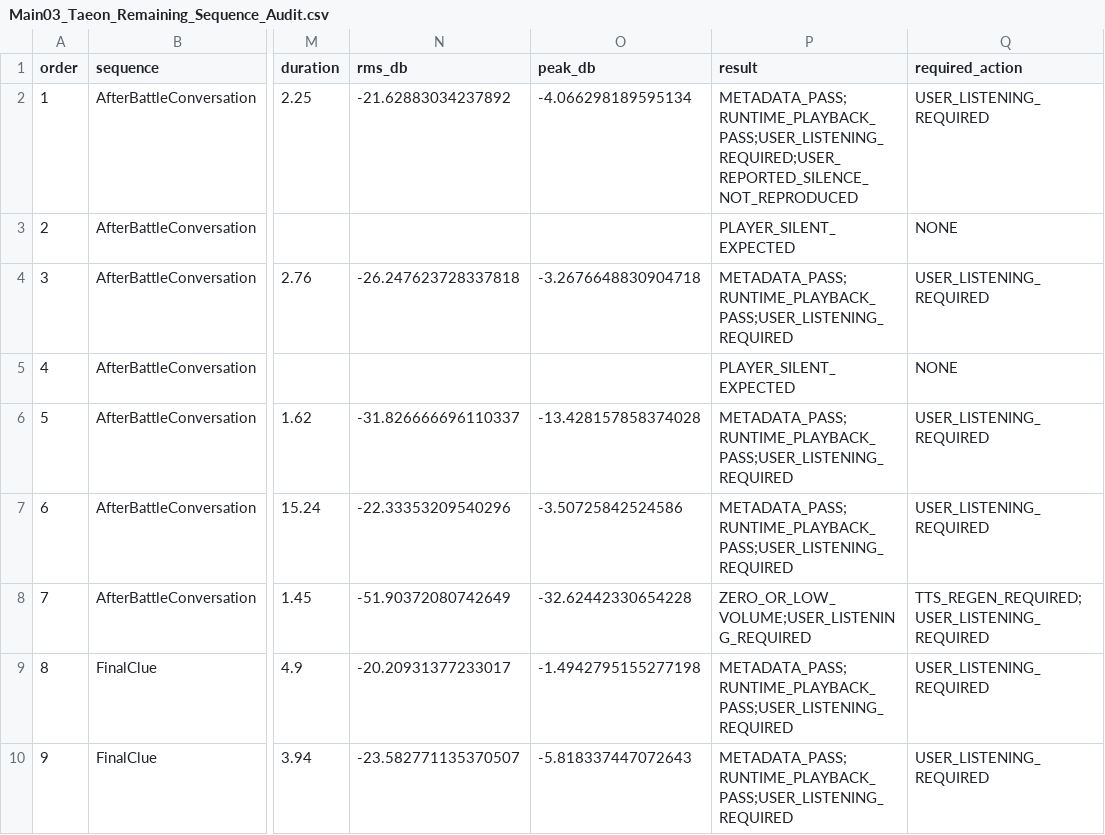
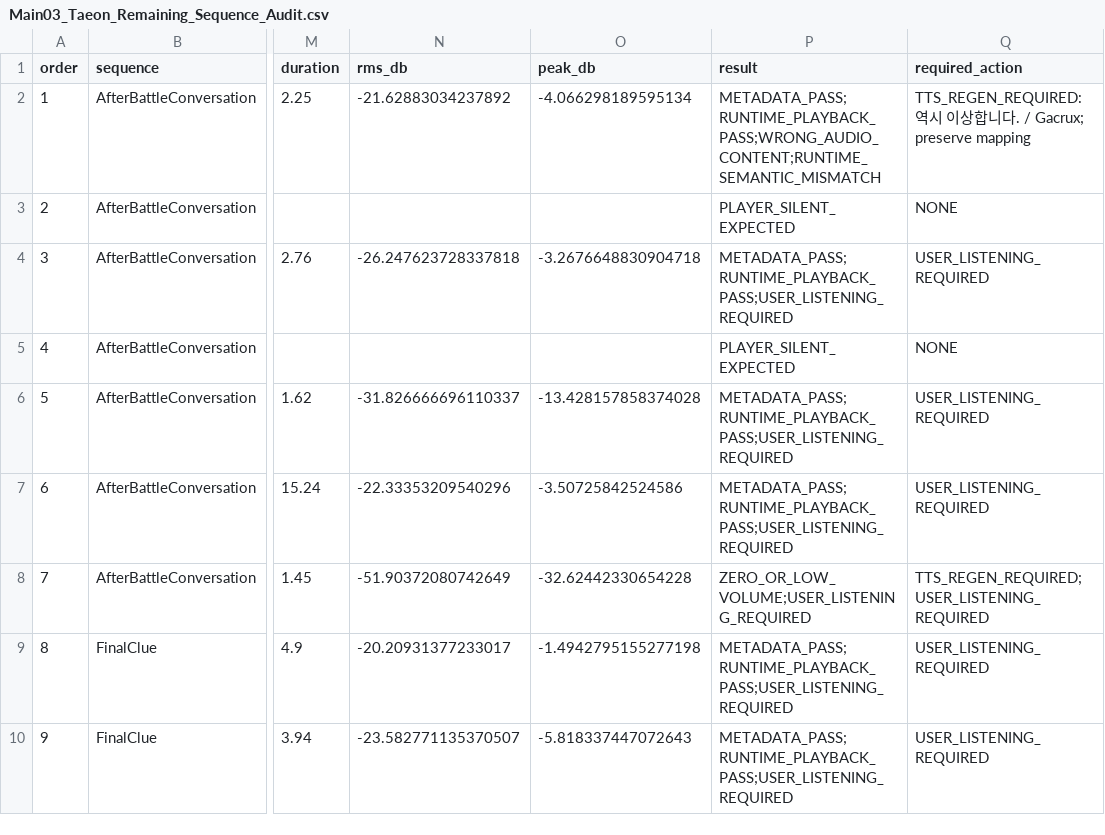
Before and after one commit to HappyPaul812/Project-Limitless, a CSV file: 문서/00_프로젝트/Main03_Taeon_Remaining_Sequence_Audit.csv, drawn as a sheet; only a part is shown, gaps mark what is left out; the diff names each change by its address in the sheet, - before the commit and + after, or states it on an @@ line.

```diff
--- a/문서/00_프로젝트/Main03_Taeon_Remaining_Sequence_Audit.csv
+++ b/문서/00_프로젝트/Main03_Taeon_Remaining_Sequence_Audit.csv
-P2 (result): METADATA_PASS;RUNTIME_PLAYBACK_PASS;USER_LISTENING_REQUIRED;USER_REPORTED_SILENCE_NOT_REPRODUCED
+P2 (result): METADATA_PASS;RUNTIME_PLAYBACK_PASS;WRONG_AUDIO_CONTENT;RUNTIME_SEMANTIC_MISMATCH
-Q2 (required_action): USER_LISTENING_REQUIRED
+Q2 (required_action): TTS_REGEN_REQUIRED: 역시 이상합니다. / Gacrux; preserve mapping
```
Also changed, not shown: 문서/00_프로젝트/Main03_Taeon_Remaining_TTS_Handoff.csv, 문서/00_프로젝트/Story_Dialogue_Audit_Matrix.csv, 7 other files.
